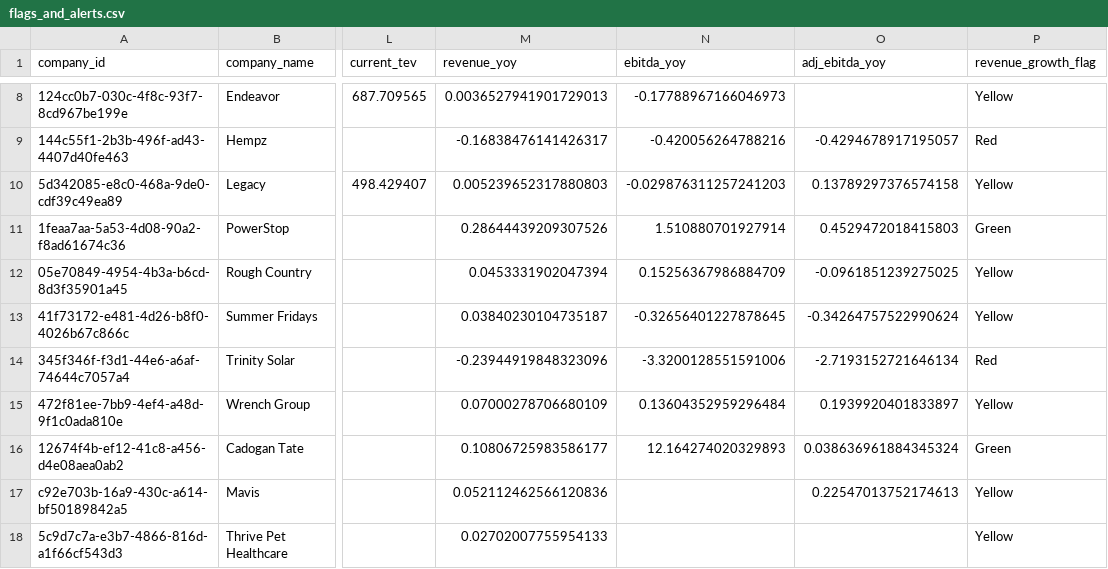
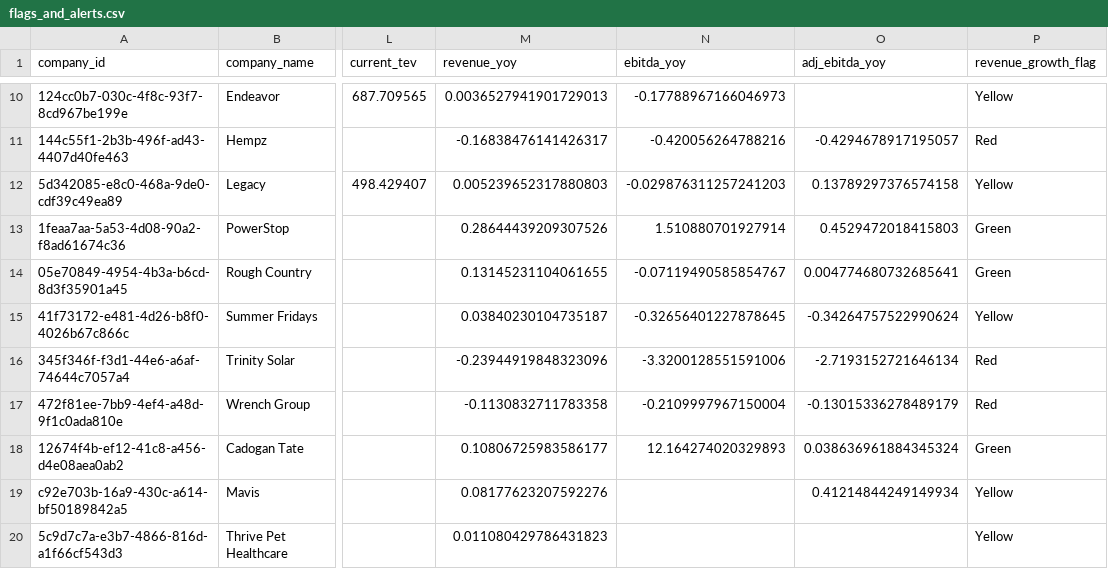
Before and after one commit to mrispoli99/tsg_portfolio, a CSV file: flags_and_alerts.csv, drawn as a sheet; only a part is shown, gaps mark what is left out; addresses are those after the commit; the diff covers the shown part only; the diff names each change by its address in the sheet, - before the commit and + after, or states it on an @@ line.

```diff
--- a/flags_and_alerts.csv
+++ b/flags_and_alerts.csv
-M14 (revenue_yoy): 0.0453331902047394
+M14 (revenue_yoy): 0.13145231104061655
-N14 (ebitda_yoy): 0.15256367986884709
+N14 (ebitda_yoy): -0.07119490585854767
-O14 (adj_ebitda_yoy): -0.0961851239275025
+O14 (adj_ebitda_yoy): 0.004774680732685641
-P14 (revenue_growth_flag): Yellow
+P14 (revenue_growth_flag): Green
-M17 (revenue_yoy): 0.07000278706680109
+M17 (revenue_yoy): -0.1130832711783358
-N17 (ebitda_yoy): 0.13604352959296484
+N17 (ebitda_yoy): -0.2109997967150004
-O17 (adj_ebitda_yoy): 0.1939920401833897
+O17 (adj_ebitda_yoy): -0.13015336278489179
-P17 (revenue_growth_flag): Yellow
+P17 (revenue_growth_flag): Red
-M19 (revenue_yoy): 0.052112462566120836
+M19 (revenue_yoy): 0.08177623207592276
-O19 (adj_ebitda_yoy): 0.22547013752174613
+O19 (adj_ebitda_yoy): 0.41214844249149934
-M20 (revenue_yoy): 0.02702007755954133
+M20 (revenue_yoy): 0.011080429786431823
```
Also changed, not shown: 2 added rows and 2 edited cells elsewhere in this file, company_master.csv, financials_annual.csv, 7 other files.
